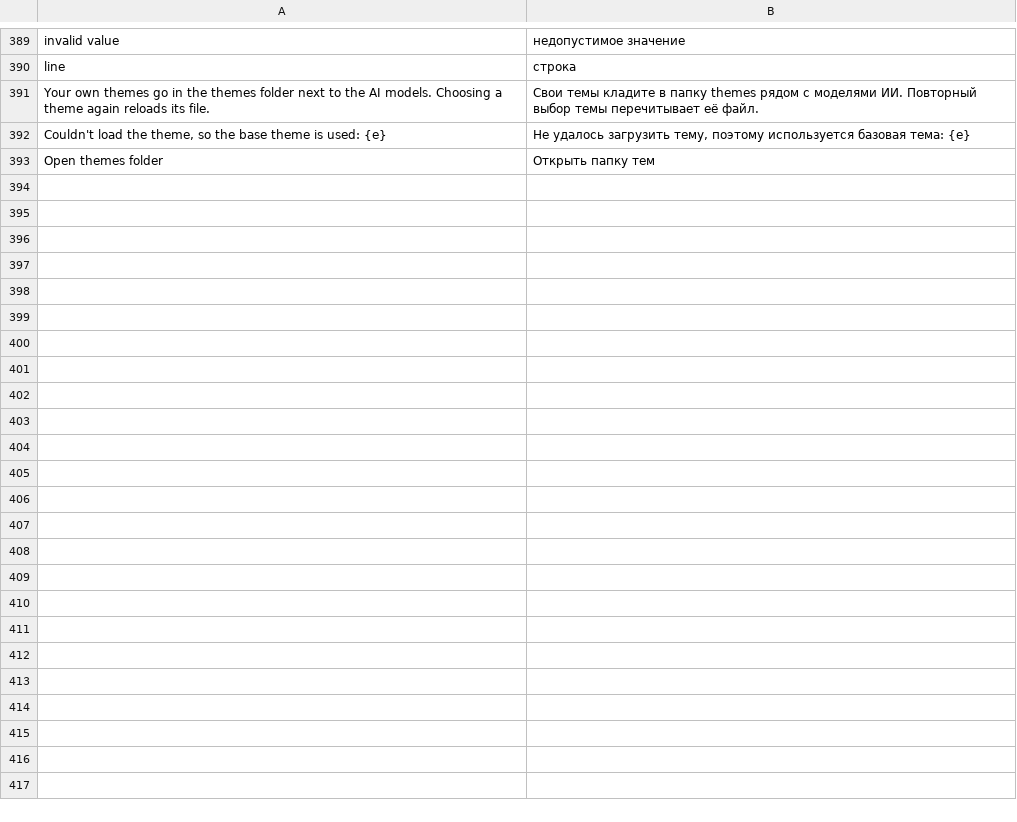
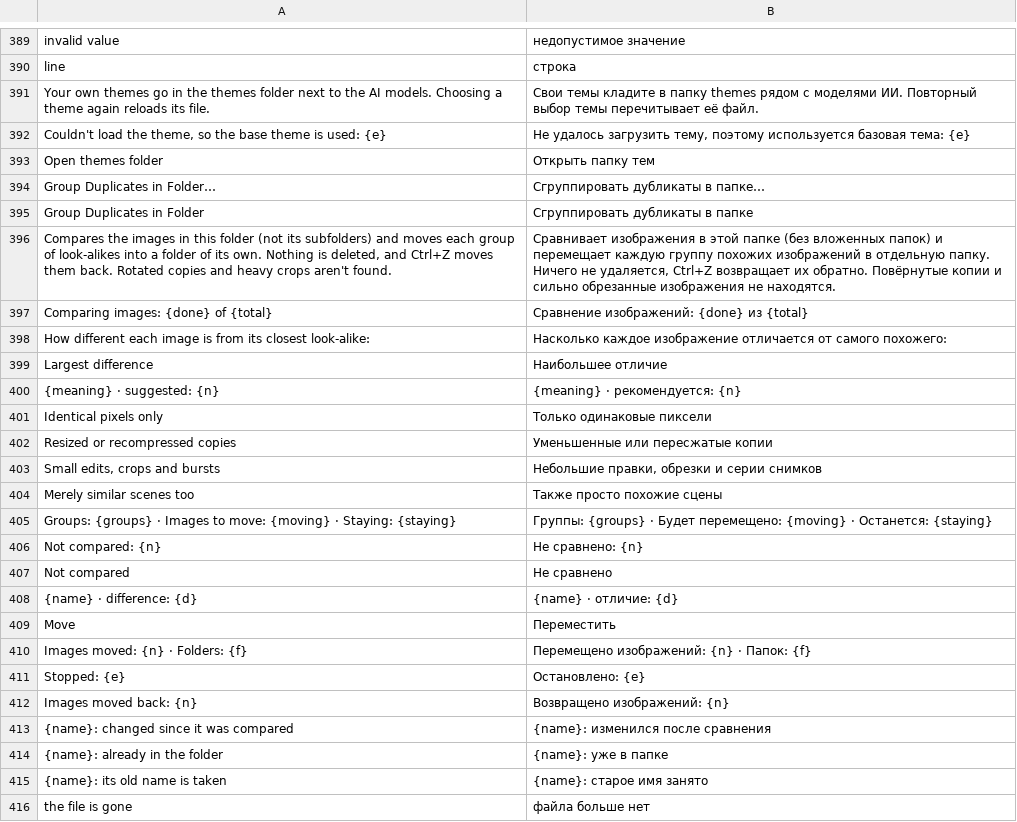
Before and after one commit to pyubero/lightview, a TSV file: locales/ru.tsv, drawn as a sheet; only a part is shown, gaps mark what is left out.

Commit message:
Group Duplicates in Folder: pHash the folder, pick a threshold, move each group into its own folder
Tools → Group Duplicates in Folder… hashes every image in the folder on three
threads (JPEGs from a 1/8 decode), shows a histogram of nearest-neighbour
distances with a suggested threshold, groups by chains of neighbours so a
burst stays together, and moves each group into a folder named after its first
image. Nothing is cached; the viewer stays in the folder; Ctrl+Z moves
everything back.

```diff
--- a/locales/ru.tsv
+++ b/locales/ru.tsv
@@ -393 +393,24 @@ Couldn't load the theme, so the base theme is used: {e}	Не удалось за
 Open themes folder	Открыть папку тем
+Group Duplicates in Folder…	Сгруппировать дубликаты в папке…
+Group Duplicates in Folder	Сгруппировать дубликаты в папке
+Compares the images in this folder (not its subfolders) and moves each group of look-alikes into a folder of its own. Nothing is deleted, and Ctrl+Z moves them back. Rotated copies and heavy crops aren't found.	Сравнивает изображения в этой папке (без вложенных папок) и перемещает каждую группу похожих изображений в отдельную папку. Ничего не удаляется, Ctrl+Z возвращает их обратно. Повёрнутые копии и сильно обрезанные изображения не находятся.
+Comparing images: {done} of {total}	Сравнение изображений: {done} из {total}
+How different each image is from its closest look-alike:	Насколько каждое изображение отличается от самого похожего:
+Largest difference	Наибольшее отличие
+{meaning} · suggested: {n}	{meaning} · рекомендуется: {n}
+Identical pixels only	Только одинаковые пиксели
+Resized or recompressed copies	Уменьшенные или пересжатые копии
+Small edits, crops and bursts	Небольшие правки, обрезки и серии снимков
+Merely similar scenes too	Также просто похожие сцены
+Groups: {groups} · Images to move: {moving} · Staying: {staying}	Группы: {groups} · Будет перемещено: {moving} · Останется: {staying}
+Not compared: {n}	Не сравнено: {n}
+Not compared	Не сравнено
+{name} · difference: {d}	{name} · отличие: {d}
+Move	Переместить
+Images moved: {n} · Folders: {f}	Перемещено изображений: {n} · Папок: {f}
+Stopped: {e}	Остановлено: {e}
+Images moved back: {n}	Возвращено изображений: {n}
+{name}: changed since it was compared	{name}: изменился после сравнения
+{name}: already in the folder	{name}: уже в папке
+{name}: its old name is taken	{name}: старое имя занято
+the file is gone	файла больше нет
```
Also changed, not shown: locales/de.tsv, locales/fr.tsv, 18 other files.
